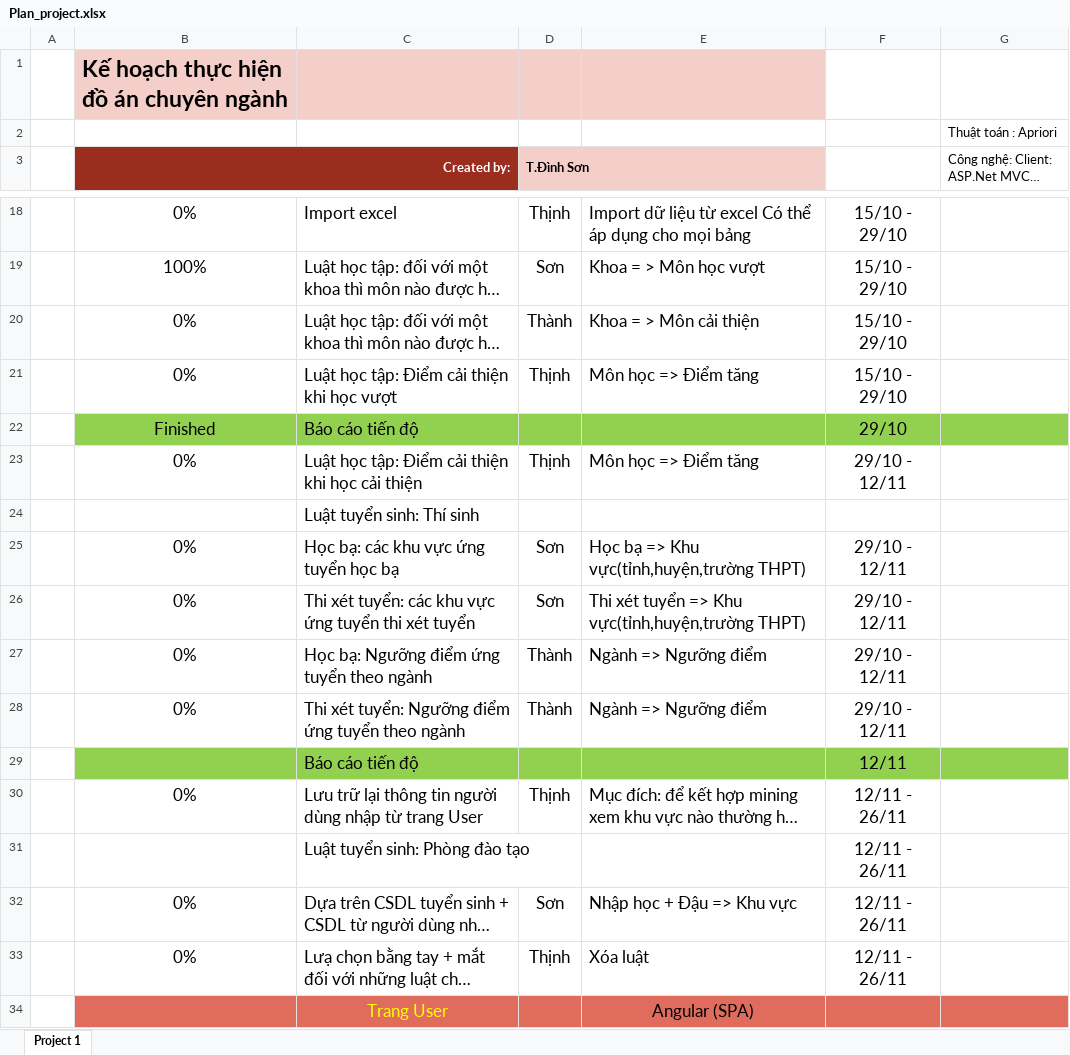
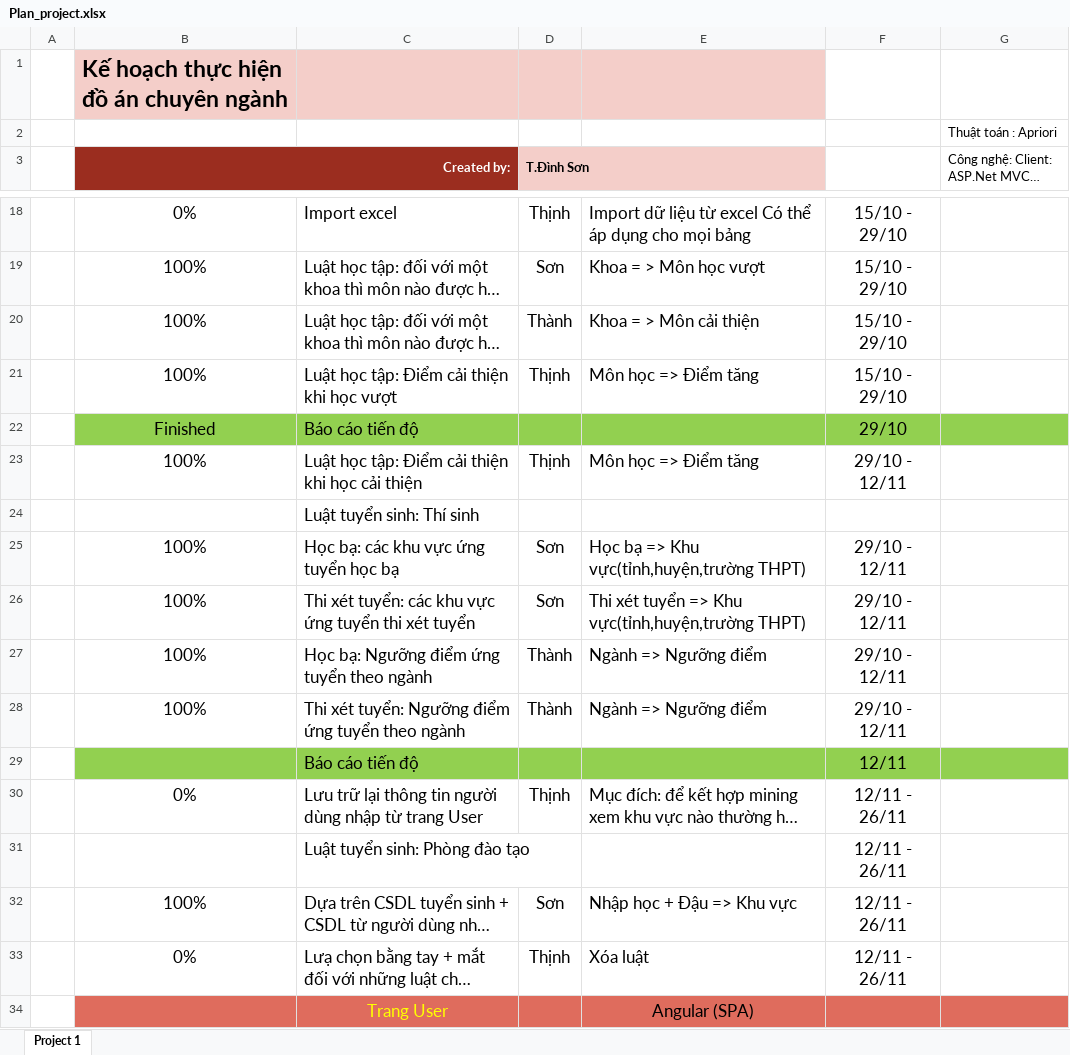
Before and after one commit to trandinhson2112cntt/Web_Datamining_Hutech, an Excel workbook: Plan_project.xlsx, sheet Project 1, drawn as a sheet; only a part is shown, gaps mark what is left out; long unchanged cells end in …; values as stored, in another font and other column widths than the file's, no borders; conditional formats and table styles not drawn; the diff names each change by its address in the sheet, - before the commit and + after, or states it on an @@ line.

```diff
--- a/Plan_project.xlsx (sheet Project 1)
+++ b/Plan_project.xlsx (sheet Project 1)
-B20:B21 (Created by:): 0%
+B20:B21 (Created by:): 100%
-B23 (Created by:): 0%
+B23 (Created by:): 100%
-B25:B28 (Created by:): 0%
+B25:B28 (Created by:): 100%
-B32 (Created by:): 0%
+B32 (Created by:): 100%
```
Also changed, not shown: 5 other files.
